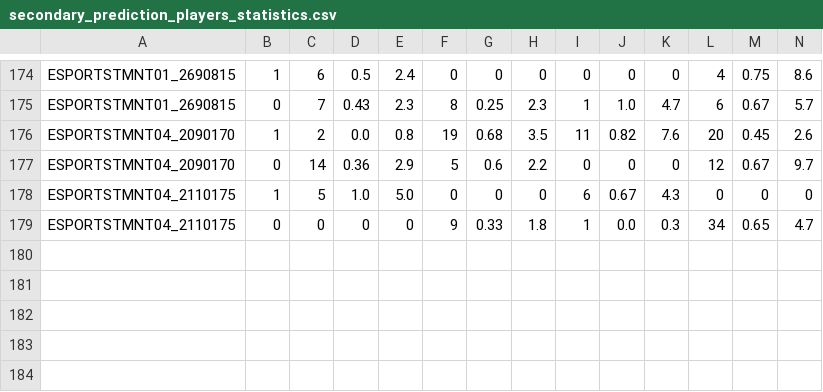
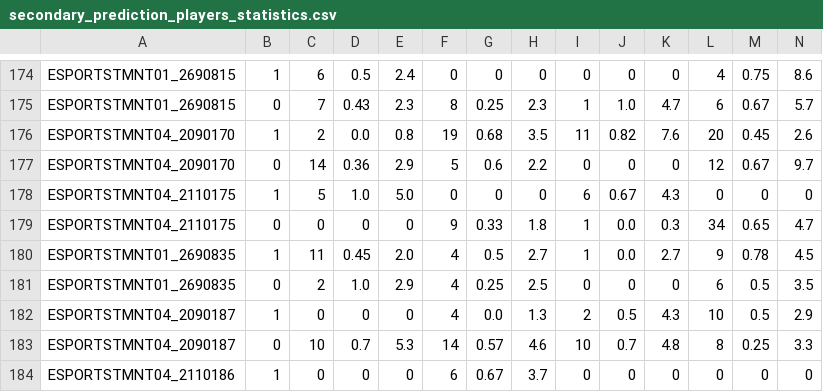
Before and after one commit to lincolncosta/moba.aid.prediction, a CSV file: data/secondary-prediction/secondary_prediction_players_statistics.csv, drawn as a sheet; only a part is shown, gaps mark what is left out; rows hold the shown columns only; the diff names each change by its address in the sheet, - before the commit and + after, or states it on an @@ line.

Commit message:
feat: processamento do dataset para predicao de eventos secundarios

```diff
--- a/data/secondary-prediction/secondary_prediction_players_statistics.csv
+++ b/data/secondary-prediction/secondary_prediction_players_statistics.csv
+row 180: ESPORTSTMNT01_2690835 | 1 | 11 | 0.45 | 2.0 | 4 | 0.5 | 2.7 | 1 | 0.0 | 2.7 | 9 | 0.78 | 4.5
+row 181: ESPORTSTMNT01_2690835 | 0 | 2 | 1.0 | 2.9 | 4 | 0.25 | 2.5 | 0 | 0 | 0 | 6 | 0.5 | 3.5
+row 182: ESPORTSTMNT04_2090187 | 1 | 0 | 0 | 0 | 4 | 0.0 | 1.3 | 2 | 0.5 | 4.3 | 10 | 0.5 | 2.9
+row 183: ESPORTSTMNT04_2090187 | 0 | 10 | 0.7 | 5.3 | 14 | 0.57 | 4.6 | 10 | 0.7 | 4.8 | 8 | 0.25 | 3.3
+row 184: ESPORTSTMNT04_2110186 | 1 | 0 | 0 | 0 | 6 | 0.67 | 3.7 | 0 | 0 | 0 | 0 | 0 | 0
```
Also changed, not shown: 2 other files.
